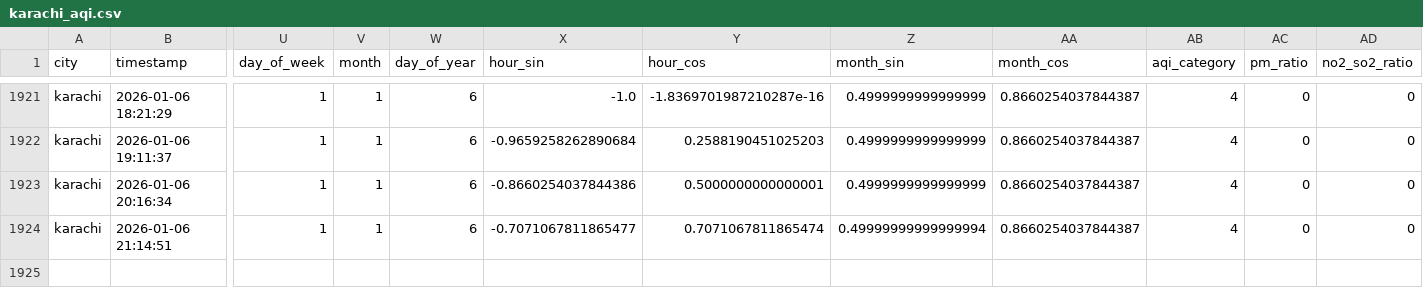
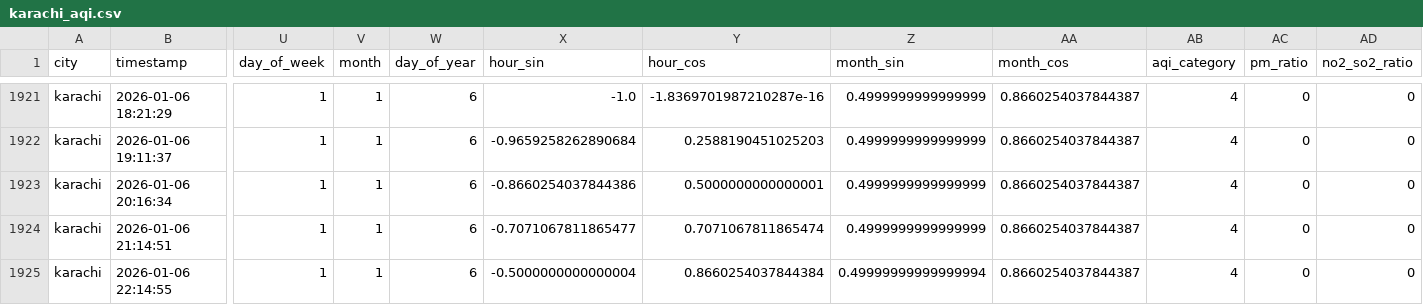
Before and after one commit to Kumkum-Wadhwani/aqi-karachi-predictor, a CSV file: feature_store/features/karachi_aqi.csv, drawn as a sheet; only a part is shown, gaps mark what is left out; rows hold the shown columns only; the diff names each change by its address in the sheet, - before the commit and + after, or states it on an @@ line.

```diff
--- a/feature_store/features/karachi_aqi.csv
+++ b/feature_store/features/karachi_aqi.csv
-Z1924 (month_sin): 0.49999999999999994
+Z1924 (month_sin): 0.4999999999999999
+row 1925: karachi | 2026-01-06 22:14:55 | 1 | 1 | 6 | -0.5000000000000004 | 0.8660254037844384 | 0.49999999999999994 | 0.8660254037844387 | 4 | 0 | 0
```
